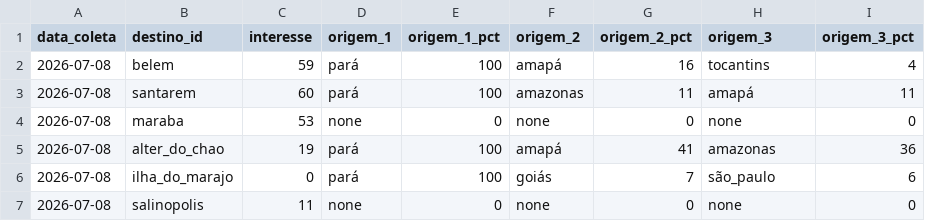
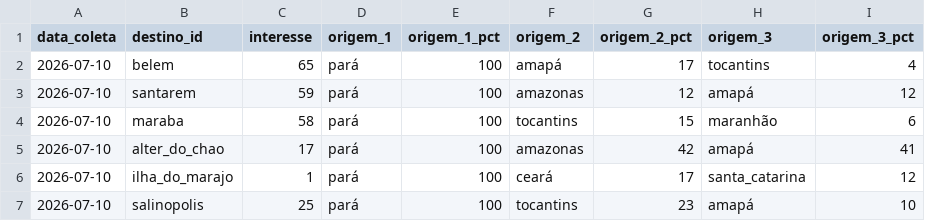
Before and after one commit to LIEZIOABR/pulse-amazonia, a CSV file: coleta-trends-para.csv, drawn as a sheet; only a part is shown; the diff covers the shown part only.

```diff
--- a/coleta-trends-para.csv
+++ b/coleta-trends-para.csv
@@ -1,7 +1,7 @@
 data_coleta,destino_id,interesse,origem_1,origem_1_pct,origem_2,origem_2_pct,origem_3,origem_3_pct
-2026-07-08,belem,59,pará,100,amapá,16,tocantins,4
-2026-07-08,santarem,60,pará,100,amazonas,11,amapá,11
-2026-07-08,maraba,53,none,0,none,0,none,0
-2026-07-08,alter_do_chao,19,pará,100,amapá,41,amazonas,36
-2026-07-08,ilha_do_marajo,0,pará,100,goiás,7,são_paulo,6
-2026-07-08,salinopolis,11,none,0,none,0,none,0
+2026-07-10,belem,65,pará,100,amapá,17,tocantins,4
+2026-07-10,santarem,59,pará,100,amazonas,12,amapá,12
+2026-07-10,maraba,58,pará,100,tocantins,15,maranhão,6
+2026-07-10,alter_do_chao,17,pará,100,amazonas,42,amapá,41
+2026-07-10,ilha_do_marajo,1,pará,100,ceará,17,santa_catarina,12
+2026-07-10,salinopolis,25,pará,100,tocantins,23,amapá,10
```
Also changed, not shown: 41 edited cells elsewhere in this file, coleta-concorrentes-nacionais.csv.
